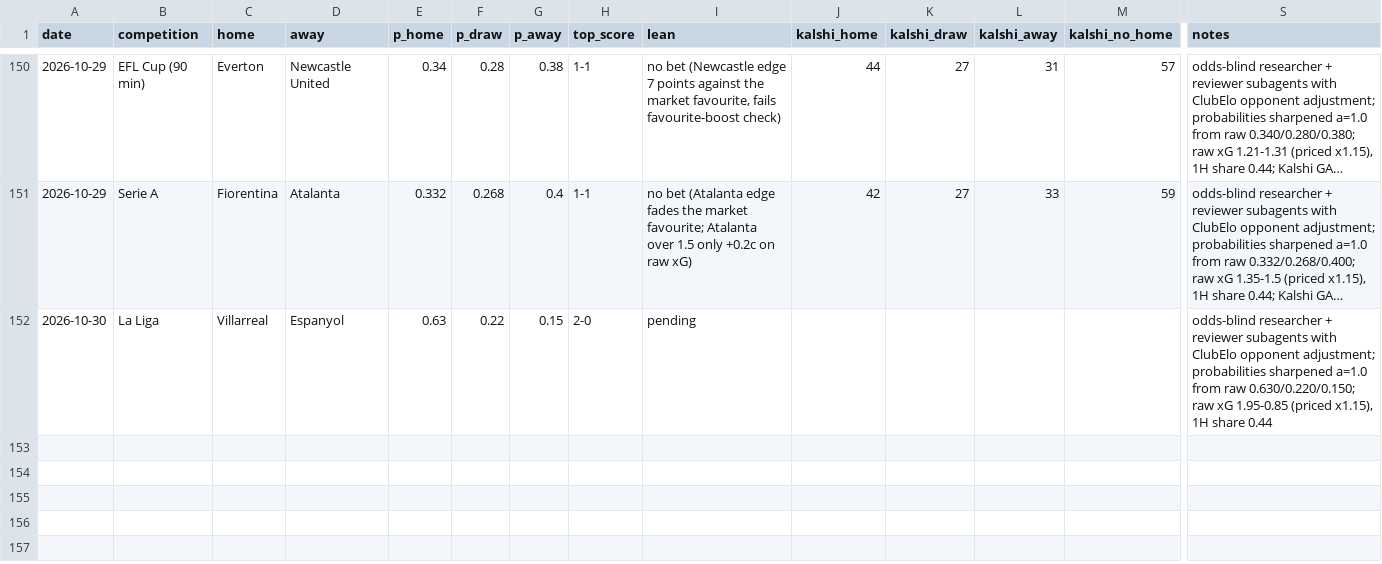
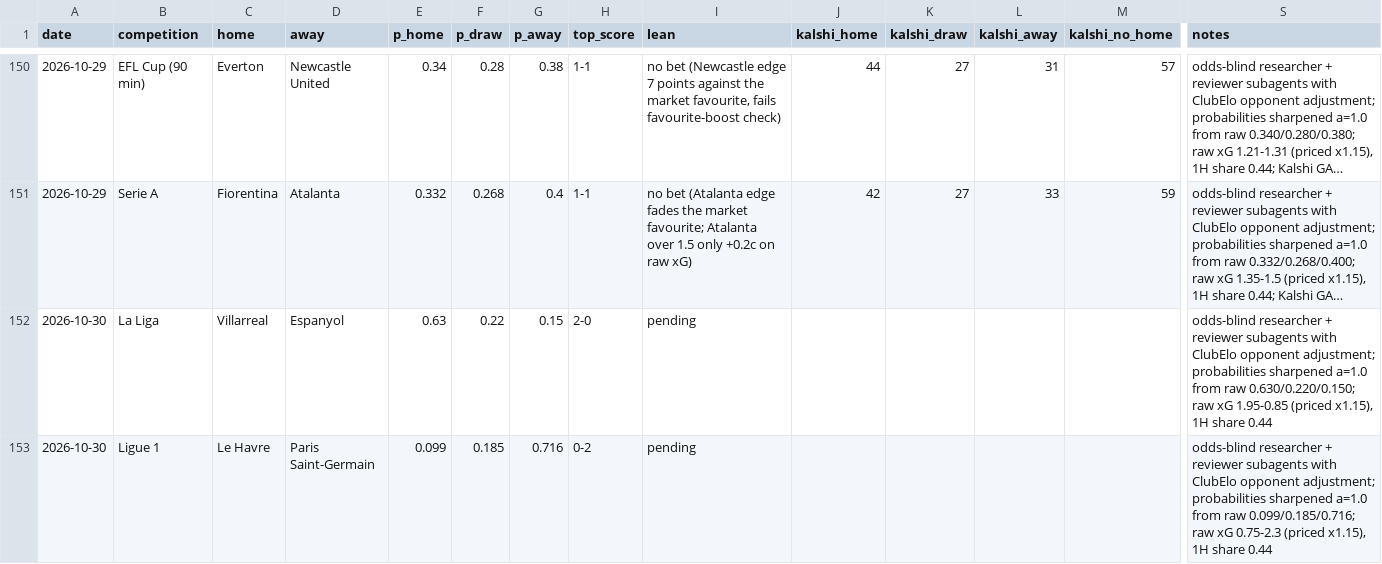
Before and after one commit to bobaoxu2001/Quantitative-Finance, a CSV file: football/predictions_log.csv, drawn as a sheet; only a part is shown, gaps mark what is left out; long unchanged cells end in …; rows hold the shown columns only; the diff names each change by its address in the sheet, - before the commit and + after, or states it on an @@ line.

```diff
--- a/football/predictions_log.csv
+++ b/football/predictions_log.csv
+row 153: 2026-10-30 | Ligue 1 | Le Havre | Paris Saint-Germain | 0.099 | 0.185 | 0.716 | 0-2 | pending |  |  |  |  | odds-blind researcher + reviewer subagents with ClubElo opponent adjustment; probabilities sharpened a=1.0 from raw 0.099/0.185/0.716; raw xG 0.75-2.3 (priced x1.15), 1H share 0.44
```
